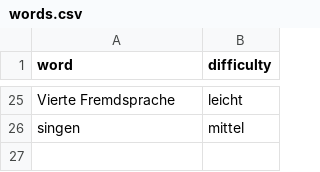
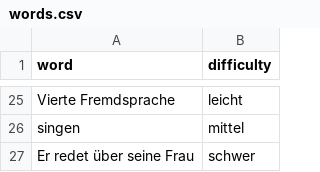
Before and after one commit to 922-Studio/sweatvalley_bingo, a CSV file: data/words.csv, drawn as a sheet; only a part is shown, gaps mark what is left out; the diff names each change by its address in the sheet, - before the commit and + after, or states it on an @@ line.

Commit message:
add word to wordlist

```diff
--- a/data/words.csv
+++ b/data/words.csv
+row 27: Er redet über seine Frau | schwer
```
